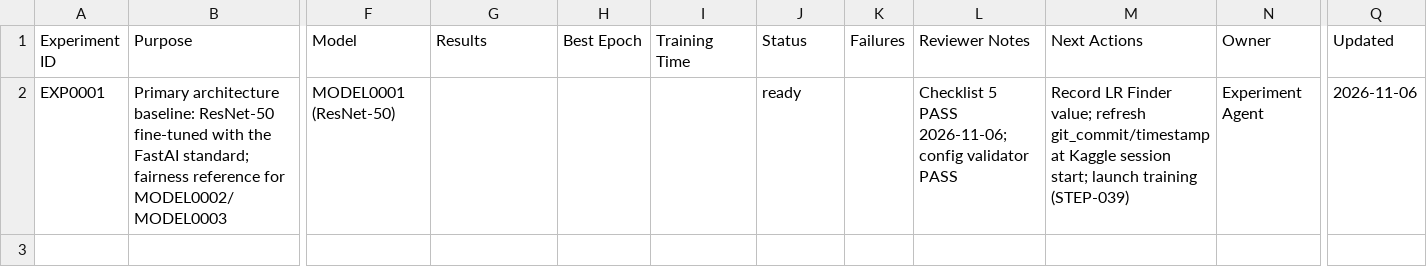
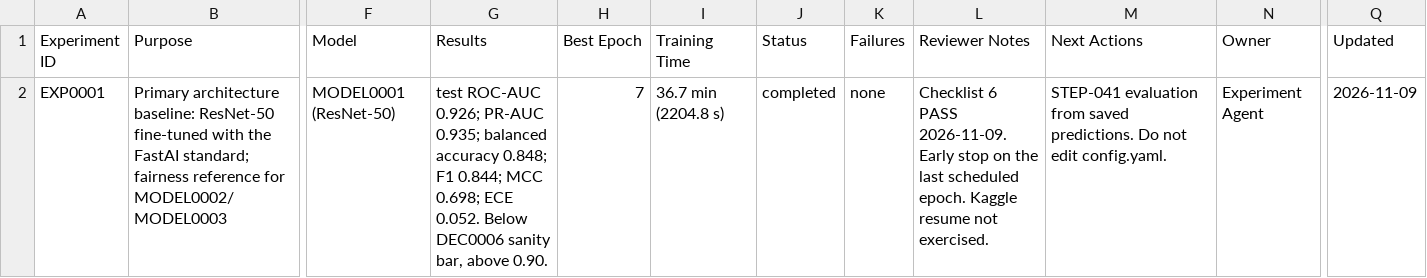
Before and after one commit to isthisdeception/thesis, a CSV file: 06_Experiments/experiment_registry.csv, drawn as a sheet; only a part is shown, gaps mark what is left out; the diff names each change by its address in the sheet, - before the commit and + after, or states it on an @@ line.

```diff
--- a/06_Experiments/experiment_registry.csv
+++ b/06_Experiments/experiment_registry.csv
-G2 (Results): (empty)
+G2 (Results): test ROC-AUC 0.926; PR-AUC 0.935; balanced accuracy 0.848; F1 0.844; MCC 0.698; ECE 0.052. Below DEC0006 sanity bar, above 0.90.
-H2 (Best Epoch): (empty)
+H2 (Best Epoch): 7
-I2 (Training Time): (empty)
+I2 (Training Time): 36.7 min (2204.8 s)
-J2 (Status): ready
+J2 (Status): completed
-K2 (Failures): (empty)
+K2 (Failures): none
-L2 (Reviewer Notes): Checklist 5 PASS 2026-11-06; config validator PASS
+L2 (Reviewer Notes): Checklist 6 PASS 2026-11-09. Early stop on the last scheduled epoch. Kaggle resume not exercised.
-M2 (Next Actions): Record LR Finder value; refresh git_commit/timestamp at Kaggle session start; launch training (STEP-039)
+M2 (Next Actions): STEP-041 evaluation from saved predictions. Do not edit config.yaml.
-Q2 (Updated): 2026-11-06
+Q2 (Updated): 2026-11-09
```
Also changed, not shown: 03_Datasets/metadata/dataset_registry.csv, 05_Models/model_registry.csv, 8 other files.
